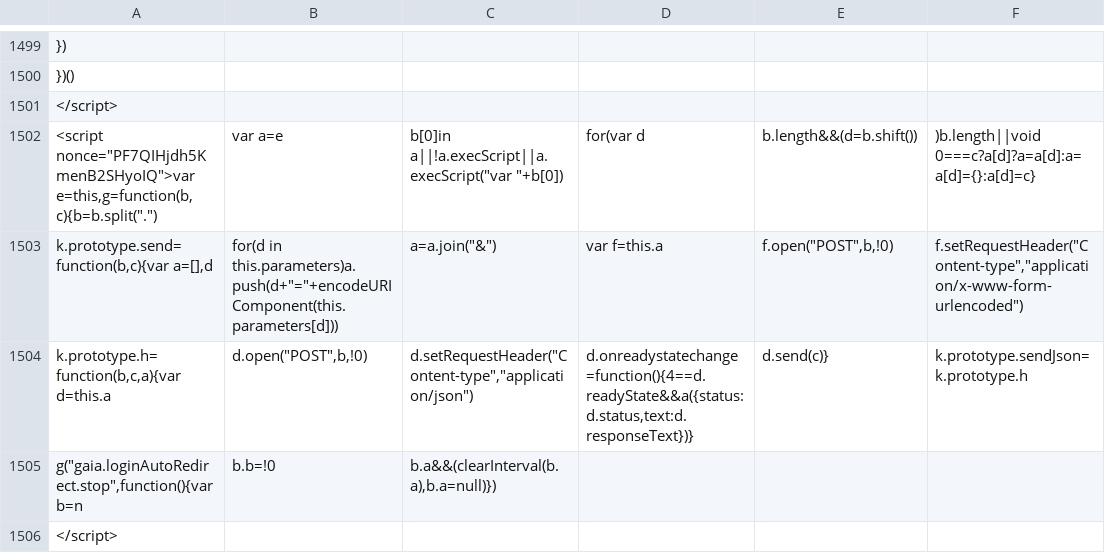
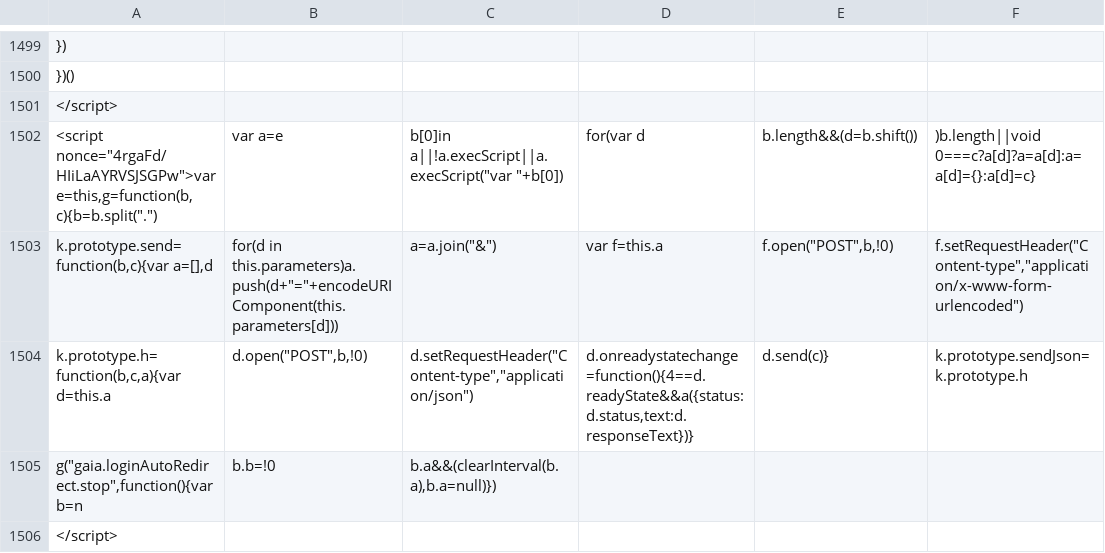
Before and after one commit to AndersenLab/WI-Strain-Info, a TSV file: WI-Strain-Info.tsv, drawn as a sheet; only a part is shown, gaps mark what is left out; the diff covers the shown part only; the diff names each change by its address in the sheet, - before the commit and + after, or states it on an @@ line.

```diff
--- a/WI-Strain-Info.tsv
+++ b/WI-Strain-Info.tsv
-A1502: <script nonce="PF7QIHjdh5KmenB2SHyoIQ">var e=this,g=function(b,c){b=b.split(".")
+A1502: <script nonce="4rgaFd/HIiLaAYRVSJSGPw">var e=this,g=function(b,c){b=b.split(".")
```
Also changed, not shown: 11 edited cells elsewhere in this file.
